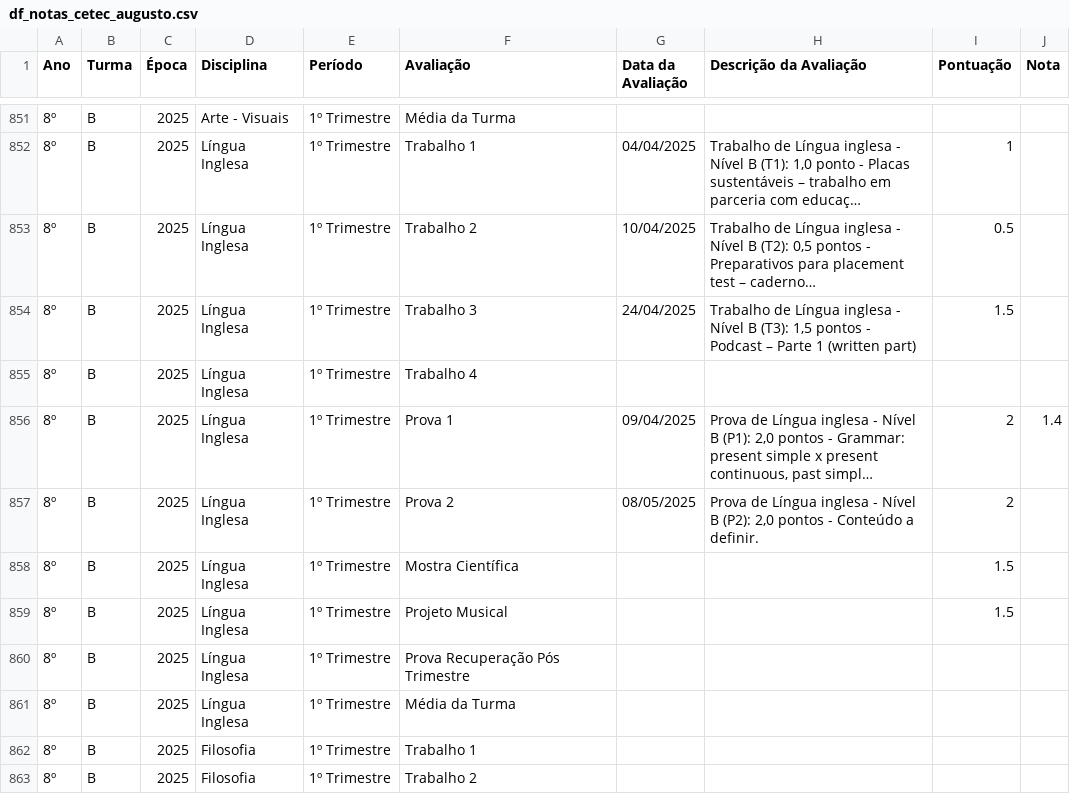
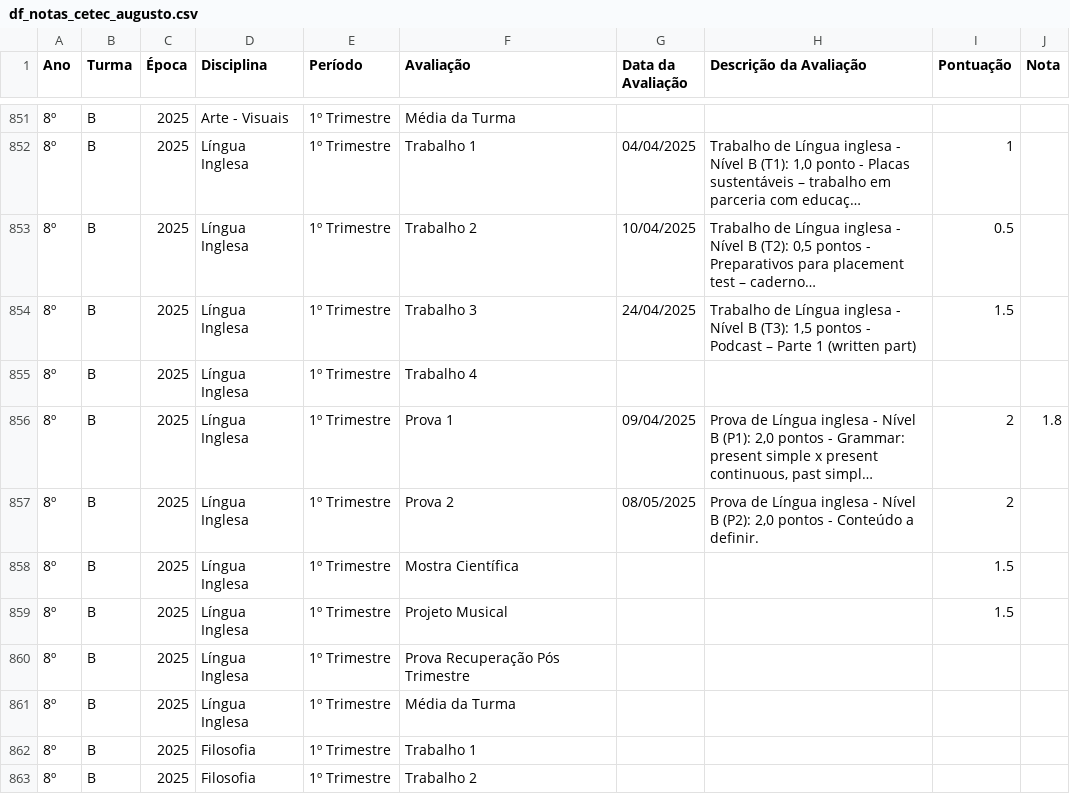
Before and after one commit to mauriciopassos/notas_cetec_augusto, a CSV file: src/df_notas_cetec_augusto.csv, drawn as a sheet; only a part is shown, gaps mark what is left out; long unchanged cells end in …; the diff names each change by its address in the sheet, - before the commit and + after, or states it on an @@ line.

Commit message:
upload adjust csv data

```diff
--- a/src/df_notas_cetec_augusto.csv
+++ b/src/df_notas_cetec_augusto.csv
-J856 (Nota): 1.4
+J856 (Nota): 1.8
```
